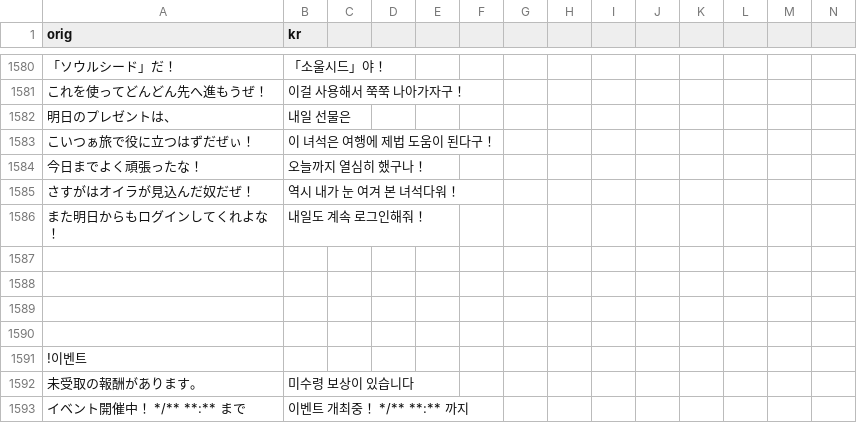
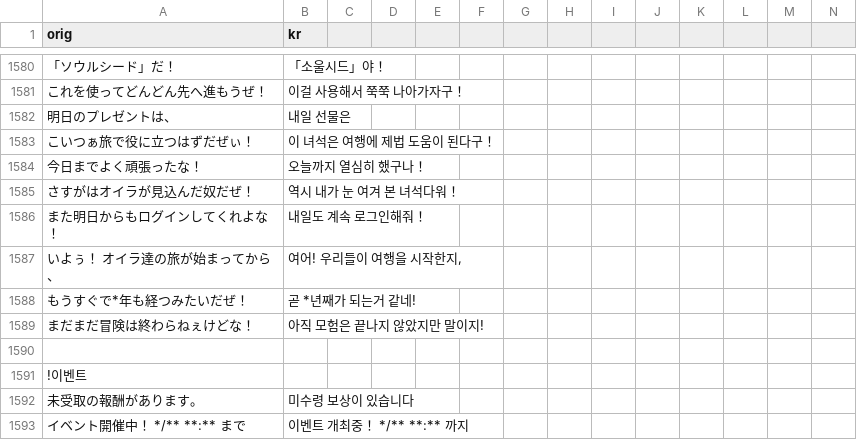
Before and after one commit to sidewinderk/gbfTransKor, a CSV file: cache/archive_UI.csv, drawn as a sheet; only a part is shown, gaps mark what is left out; rows hold the shown columns only; the diff names each change by its address in the sheet, - before the commit and + after, or states it on an @@ line.

```diff
--- a/cache/archive_UI.csv
+++ b/cache/archive_UI.csv
-row 1587: (empty)
+row 1587: いよぅ！ オイラ達の旅が始まってから、 | 여어! 우리들이 여행을 시작한지,
-row 1588: (empty)
+row 1588: もうすぐで*年も経つみたいだぜ！ | 곧 *년째가 되는거 같네!
-row 1589: (empty)
+row 1589: まだまだ冒険は終わらねぇけどな！ | 아직 모험은 끝나지 않았지만 말이지!
```
Also changed, not shown: cache/archive_이벤트UI.csv, 1 other file.
